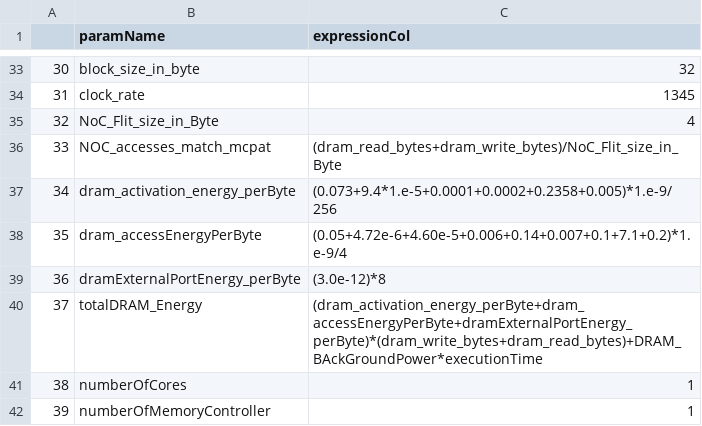
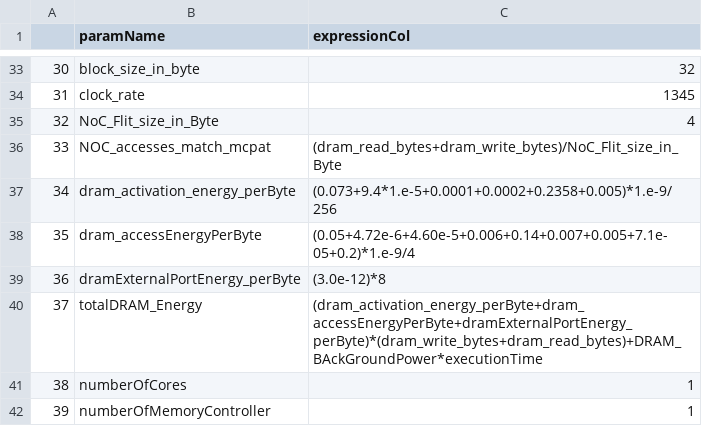
Before and after one commit to MarziehLenjani/gpu_nvprofToGPUWATTCH, a CSV file: profileMetricsToParamExpressions.csv, drawn as a sheet; only a part is shown, gaps mark what is left out.

```diff
--- a/profileMetricsToParamExpressions.csv
+++ b/profileMetricsToParamExpressions.csv
@@ -37,3 +37,3 @@
 34,dram_activation_energy_perByte,(0.073+9.4*1.e-5+0.0001+0.0002+0.2358+0.005)*1.e-9/256
-35,dram_accessEnergyPerByte,(0.05+4.72e-6+4.60e-5+0.006+0.14+0.007+0.1+7.1+0.2)*1.e-9/4
+35,dram_accessEnergyPerByte,(0.05+4.72e-6+4.60e-5+0.006+0.14+0.007+0.005+7.1e-05+0.2)*1.e-9/4
 36,dramExternalPortEnergy_perByte,(3.0e-12)*8
```
Also changed, not shown: 1 other file.
